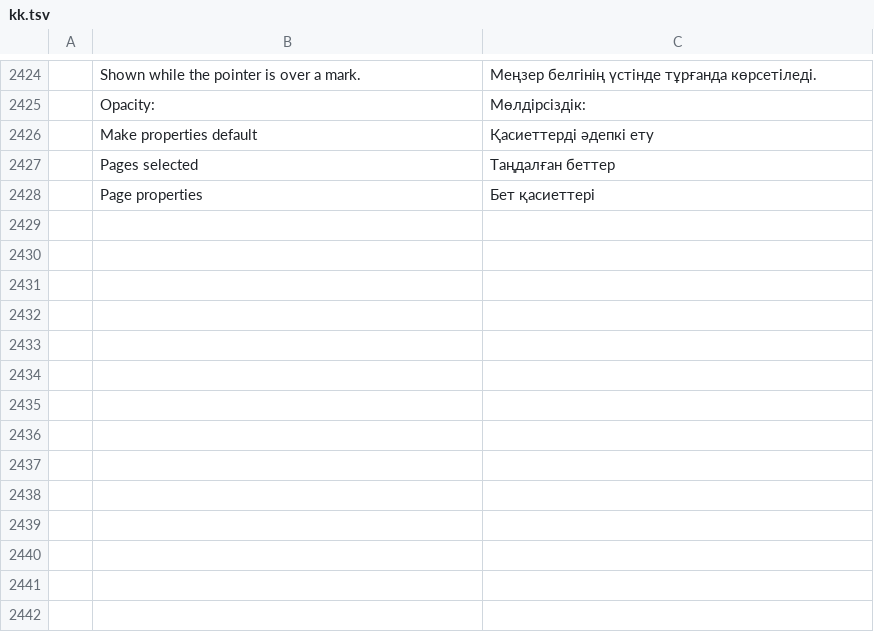
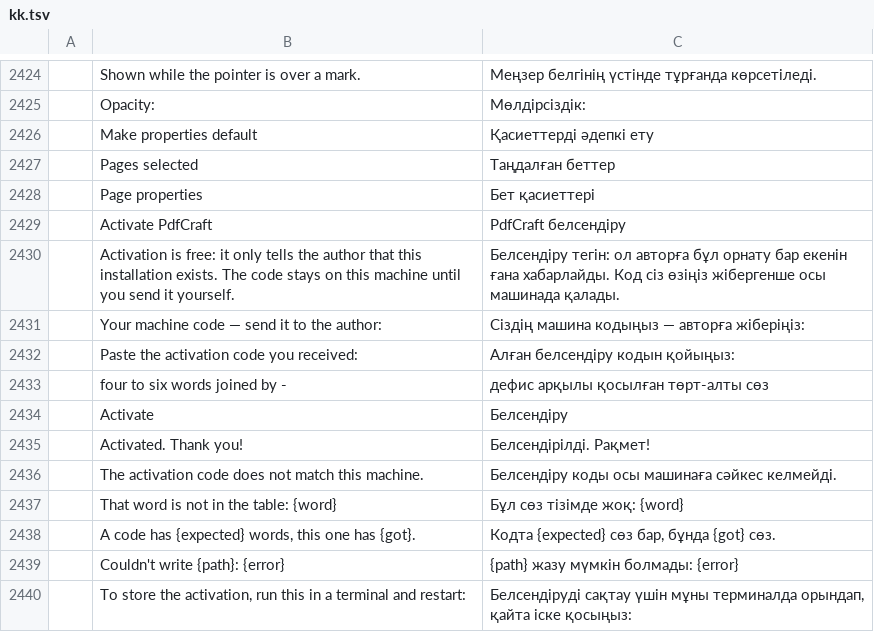
Before and after one commit to himaps/pdfcraft, a TSV file: crates/ui-egui/src/i18n/kk.tsv, drawn as a sheet; only a part is shown, gaps mark what is left out; the diff names each change by its address in the sheet, - before the commit and + after, or states it on an @@ line.

```diff
--- a/crates/ui-egui/src/i18n/kk.tsv
+++ b/crates/ui-egui/src/i18n/kk.tsv
+row 2429:  | Activate PdfCraft | PdfCraft белсендіру
+row 2430:  | Activation is free: it only tells the author that this installation exists. The code stays on this machine until you send it yourself. | Белсендіру тегін: ол авторға бұл орнату бар екенін ғана хабарлайды. Код сіз өзіңіз жібергенше осы машинада қалады.
+row 2431:  | Your machine code — send it to the author: | Сіздің машина кодыңыз — авторға жіберіңіз:
+row 2432:  | Paste the activation code you received: | Алған белсендіру кодын қойыңыз:
+row 2433:  | four to six words joined by - | дефис арқылы қосылған төрт-алты сөз
+row 2434:  | Activate | Белсендіру
+row 2435:  | Activated. Thank you! | Белсендірілді. Рақмет!
+row 2436:  | The activation code does not match this machine. | Белсендіру коды осы машинаға сәйкес келмейді.
+row 2437:  | That word is not in the table: {word} | Бұл сөз тізімде жоқ: {word}
+row 2438:  | A code has {expected} words, this one has {got}. | Кодта {expected} сөз бар, бұнда {got} сөз.
+row 2439:  | Couldn't write {path}: {error} | {path} жазу мүмкін болмады: {error}
+row 2440:  | To store the activation, run this in a terminal and restart: | Белсендіруді сақтау үшін мұны терминалда орындап, қайта іске қосыңыз:
```
Also changed, not shown: crates/ui-egui/src/i18n/ar.tsv, crates/ui-egui/src/i18n/bg.tsv, 25 other files.
